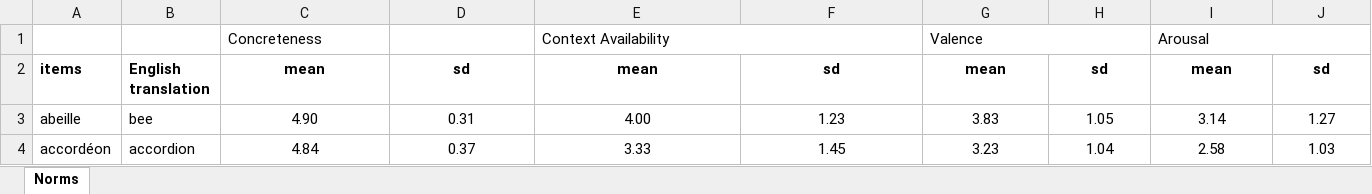
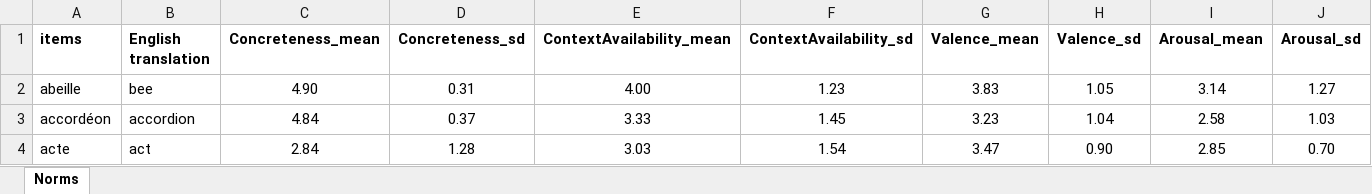
Before and after one commit to erinecampbell/crossling-abstractness, an Excel workbook: norms/french/europeanfrench/concreteness_bonin2018.xlsx, sheet Norms, drawn as a sheet; only a part is shown; the shorter side is filled out with more unchanged rows; values as stored, in another font and other column widths than the file's, no borders; removed rows and columns are numbered as before the commit, all else as after; the diff names each change by its address in the sheet, - before the commit and + after, or states it on an @@ line.

```diff
--- a/norms/french/europeanfrench/concreteness_bonin2018.xlsx (sheet Norms)
+++ b/norms/french/europeanfrench/concreteness_bonin2018.xlsx (sheet Norms)
-row 1:  |  | Concreteness |  | Context Availability |  | Valence |  | Arousal
-C1: mean
+C1: Concreteness_mean
-D1: sd
+D1: Concreteness_sd
-E1: mean
+E1: ContextAvailability_mean
-F1: sd
+F1: ContextAvailability_sd
-G1: mean
+G1: Valence_mean
-H1: sd
+H1: Valence_sd
-I1: mean
+I1: Arousal_mean
-J1: sd
+J1: Arousal_sd
```
Also changed, not shown: norms/spanish/europeanspanish/word_ratings.xlsx, 11 other files.
